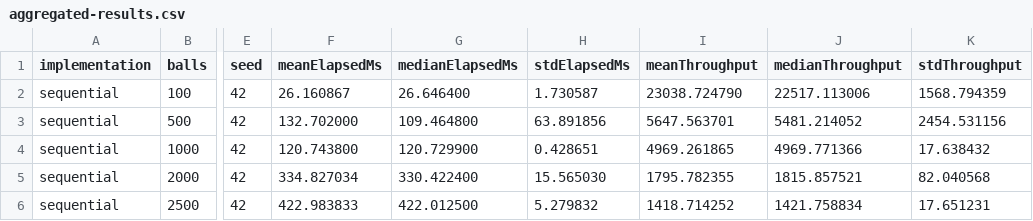
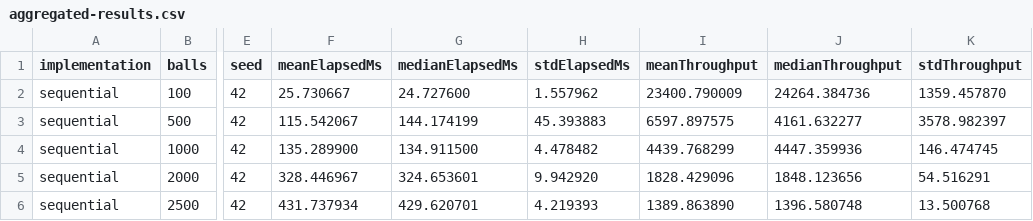
Before and after one commit to pcd-26/PCD-26, a CSV file: assignment-1/benchmarks/results/aggregated-results.csv, drawn as a sheet; only a part is shown, gaps mark what is left out; the diff covers the shown part only; the diff names each change by its address in the sheet, - before the commit and + after, or states it on an @@ line.

Commit message:
feat(assignment-1): pack collision pairs and add sequential fallback for small resolutions

```diff
--- a/assignment-1/benchmarks/results/aggregated-results.csv
+++ b/assignment-1/benchmarks/results/aggregated-results.csv
-F2 (meanElapsedMs): 26.160867
+F2 (meanElapsedMs): 25.730667
-G2 (medianElapsedMs): 26.646400
+G2 (medianElapsedMs): 24.727600
-H2 (stdElapsedMs): 1.730587
+H2 (stdElapsedMs): 1.557962
-I2 (meanThroughput): 23038.724790
+I2 (meanThroughput): 23400.790009
-J2 (medianThroughput): 22517.113006
+J2 (medianThroughput): 24264.384736
-K2 (stdThroughput): 1568.794359
+K2 (stdThroughput): 1359.457870
-F3 (meanElapsedMs): 132.702000
+F3 (meanElapsedMs): 115.542067
-G3 (medianElapsedMs): 109.464800
+G3 (medianElapsedMs): 144.174199
-H3 (stdElapsedMs): 63.891856
+H3 (stdElapsedMs): 45.393883
-I3 (meanThroughput): 5647.563701
+I3 (meanThroughput): 6597.897575
-J3 (medianThroughput): 5481.214052
+J3 (medianThroughput): 4161.632277
-K3 (stdThroughput): 2454.531156
+K3 (stdThroughput): 3578.982397
-F4 (meanElapsedMs): 120.743800
+F4 (meanElapsedMs): 135.289900
-G4 (medianElapsedMs): 120.729900
+G4 (medianElapsedMs): 134.911500
-H4 (stdElapsedMs): 0.428651
+H4 (stdElapsedMs): 4.478482
-I4 (meanThroughput): 4969.261865
+I4 (meanThroughput): 4439.768299
-J4 (medianThroughput): 4969.771366
+J4 (medianThroughput): 4447.359936
-K4 (stdThroughput): 17.638432
+K4 (stdThroughput): 146.474745
-F5 (meanElapsedMs): 334.827034
+F5 (meanElapsedMs): 328.446967
-G5 (medianElapsedMs): 330.422400
+G5 (medianElapsedMs): 324.653601
-H5 (stdElapsedMs): 15.565030
+H5 (stdElapsedMs): 9.942920
-I5 (meanThroughput): 1795.782355
+I5 (meanThroughput): 1828.429096
-J5 (medianThroughput): 1815.857521
+J5 (medianThroughput): 1848.123656
-K5 (stdThroughput): 82.040568
+K5 (stdThroughput): 54.516291
-F6 (meanElapsedMs): 422.983833
+F6 (meanElapsedMs): 431.737934
-G6 (medianElapsedMs): 422.012500
+G6 (medianElapsedMs): 429.620701
-H6 (stdElapsedMs): 5.279832
+H6 (stdElapsedMs): 4.219393
-I6 (meanThroughput): 1418.714252
+I6 (meanThroughput): 1389.863890
-J6 (medianThroughput): 1421.758834
+J6 (medianThroughput): 1396.580748
-K6 (stdThroughput): 17.651231
+K6 (stdThroughput): 13.500768
```
Also changed, not shown: 60 edited cells elsewhere in this file, assignment-1/benchmarks/results/environment.csv, assignment-1/benchmarks/results/raw-results.csv, 5 other files.
